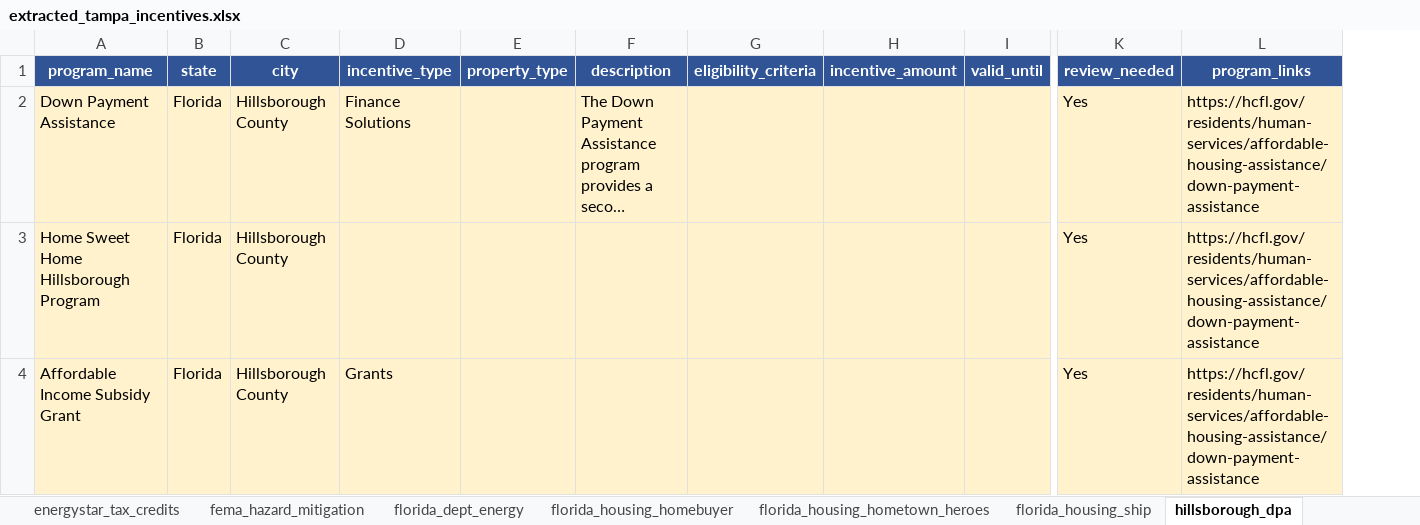
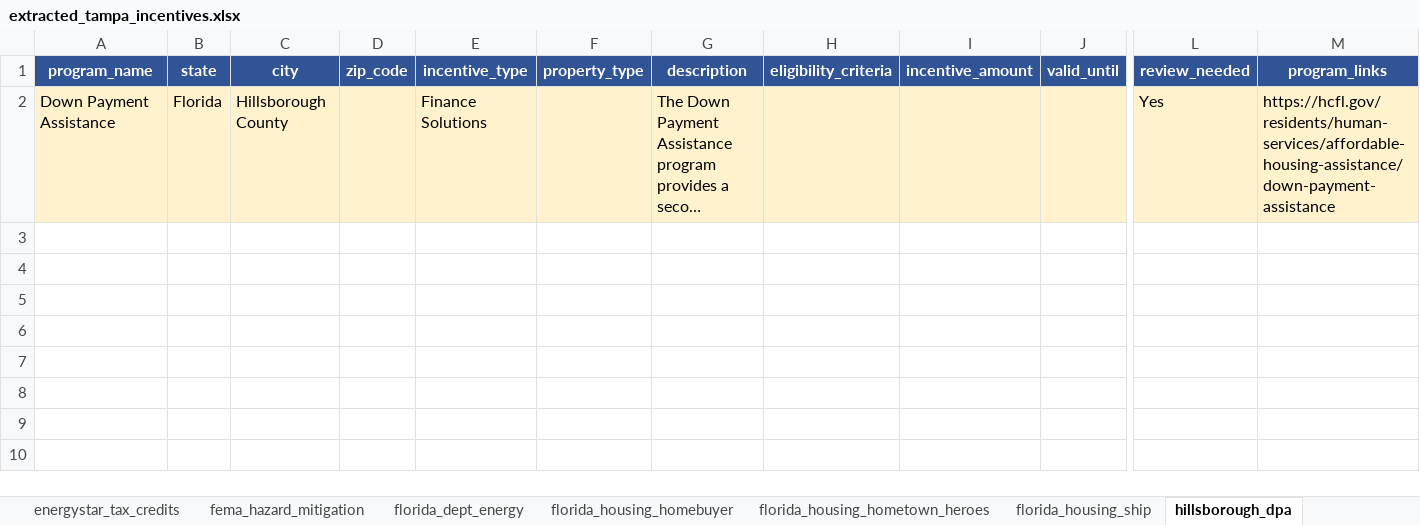
Before and after one commit to divyashah99/incentive-data-extraction-aiagent, an Excel workbook: output/extracted_tampa_incentives.xlsx, sheet hillsborough_dpa, drawn as a sheet; only a part is shown, gaps mark what is left out; long unchanged cells end in …; values as stored, in another font and other column widths than the file's, no borders; removed rows and columns are numbered as before the commit, all else as after; rows hold the shown columns only; the diff names each change by its address in the sheet, - before the commit and + after, or states it on an @@ line.

```diff
--- a/output/extracted_tampa_incentives.xlsx (sheet hillsborough_dpa)
+++ b/output/extracted_tampa_incentives.xlsx (sheet hillsborough_dpa)
+column D (zip_code), empty
-row 3: Home Sweet Home Hillsborough Program | Florida | Hillsborough County |  |  |  |  |  |  | Yes | https://hcfl.gov/residents/human-services/affordable-housing-assistance/down-payment-assistance
-row 4: Affordable Income Subsidy Grant | Florida | Hillsborough County | Grants |  |  |  |  |  | Yes | https://hcfl.gov/residents/human-services/affordable-housing-assistance/down-payment-assistance
```
Also changed, not shown: sheet All Records, sheet hillsborough_oor, sheet ygrene_pace, sheet teco_weatherization, sheet florida_housing_homebuyer, sheet hillsborough_housing, 18 more sheets, 5 other files.
